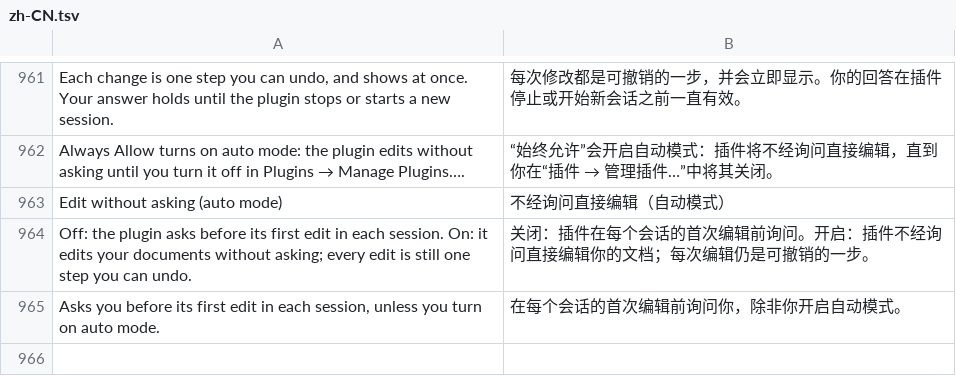
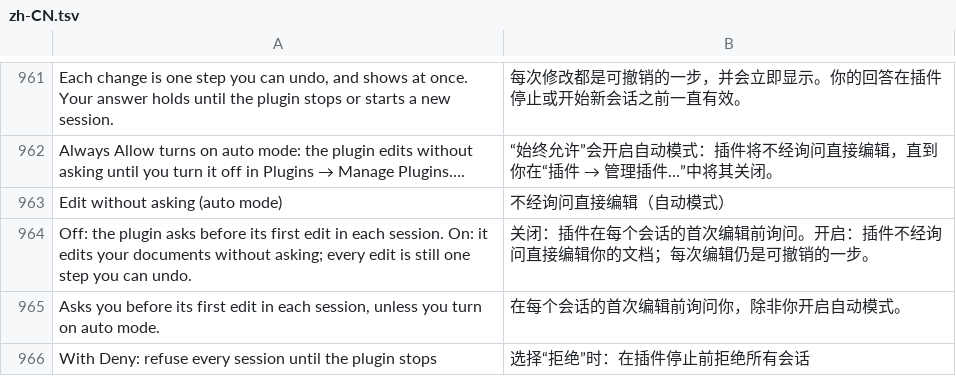
Before and after one commit to jeffory/xuan, a TSV file: assets/locales/zh-CN.tsv, drawn as a sheet; only a part is shown, gaps mark what is left out.

```diff
--- a/assets/locales/zh-CN.tsv
+++ b/assets/locales/zh-CN.tsv
@@ -965 +965,2 @@ Off: the plugin asks before its first edit in each session. On: it edits your do
 Asks you before its first edit in each session, unless you turn on auto mode.	在每个会话的首次编辑前询问你，除非你开启自动模式。
+With Deny: refuse every session until the plugin stops	选择“拒绝”时：在插件停止前拒绝所有会话
```
Also changed, not shown: 5 other files.
